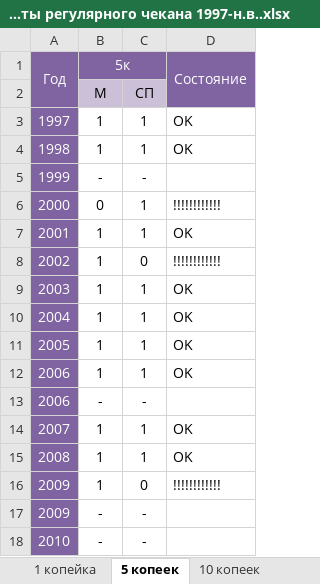
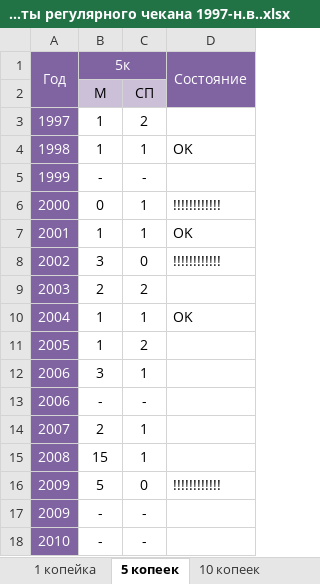
Before and after one commit to DartAlexator/CoinCollection, an Excel workbook: Collections/РФ/Монеты регулярного чекана 1997-н.в..xlsx, sheet 5 копеек, drawn as a sheet; only a part is shown; values as stored, in another font and other column widths than the file's, no borders; charts and pictures and conditional formats not drawn; removed rows and columns are numbered as before the commit, all else as after; the diff names each change by its address in the sheet, - before the commit and + after, or states it on an @@ line.

```diff
--- a/Collections/РФ/Монеты регулярного чекана 1997-н.в..xlsx (sheet 5 копеек)
+++ b/Collections/РФ/Монеты регулярного чекана 1997-н.в..xlsx (sheet 5 копеек)
-C3: 1
+C3: 2
-D3 (Состояние): OK
+D3 (Состояние): (empty)
-B8 (5к): 1
+B8 (5к): 3
-row 9: 2003 | 1 | 1 | OK
+row 9: 2003 | 2 | 2
-C11: 1
+C11: 2
-D11:D12 (Состояние): OK
+D11:D12 (Состояние): (empty)
-B12 (5к): 1
+B12 (5к): 3
-B14 (5к): 1
+B14 (5к): 2
-D14:D15 (Состояние): OK
+D14:D15 (Состояние): (empty)
-B15 (5к): 1
+B15 (5к): 15
-B16 (5к): 1
+B16 (5к): 5
```
Also changed, not shown: sheet 10 копеек, sheet Обзор, sheet 50 копеек, sheet 1 копейка, 1 other file.
